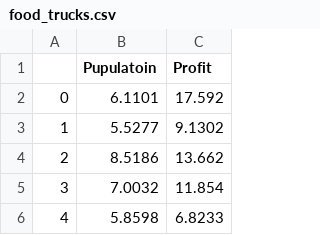
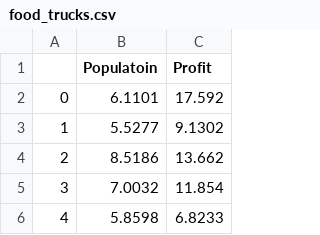
Before and after one commit to Oran-Uzrad/DataFiles, a CSV file: DL5-2021-Data/food_trucks.csv, drawn as a sheet; only a part is shown.

Commit message:
ft1

```diff
--- a/DL5-2021-Data/food_trucks.csv
+++ b/DL5-2021-Data/food_trucks.csv
@@ -1,2 +1,2 @@
-,Pupulatoin,Profit
+,Populatoin,Profit
 0,6.1101,17.592
```
